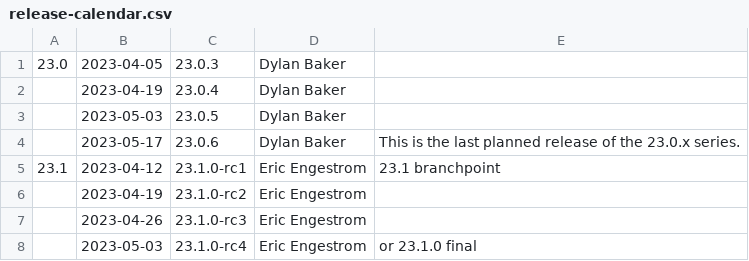
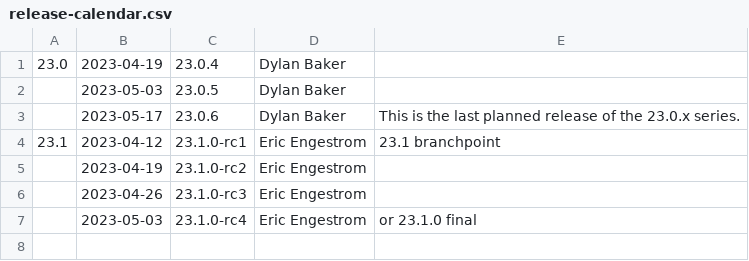
Before and after one commit to aerisarn/mesa-uwp, a CSV file: docs/release-calendar.csv, drawn as a sheet.

Commit message:
docs: update calendar for 23.0.3
Part-of: <https://gitlab.freedesktop.org/mesa/mesa/-/merge_requests/22635>

```diff
--- a/docs/release-calendar.csv
+++ b/docs/release-calendar.csv
@@ -1,3 +1,2 @@
-23.0,2023-04-05,23.0.3,Dylan Baker,
-,2023-04-19,23.0.4,Dylan Baker,
+23.0,2023-04-19,23.0.4,Dylan Baker,
 ,2023-05-03,23.0.5,Dylan Baker,
```
